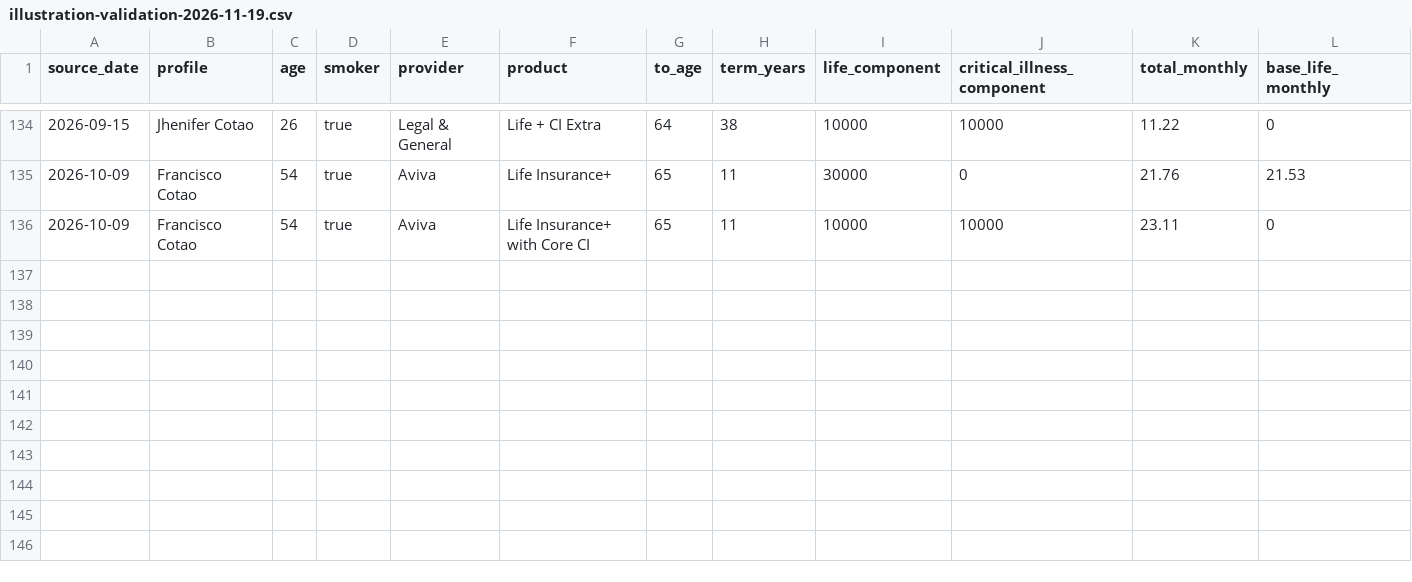
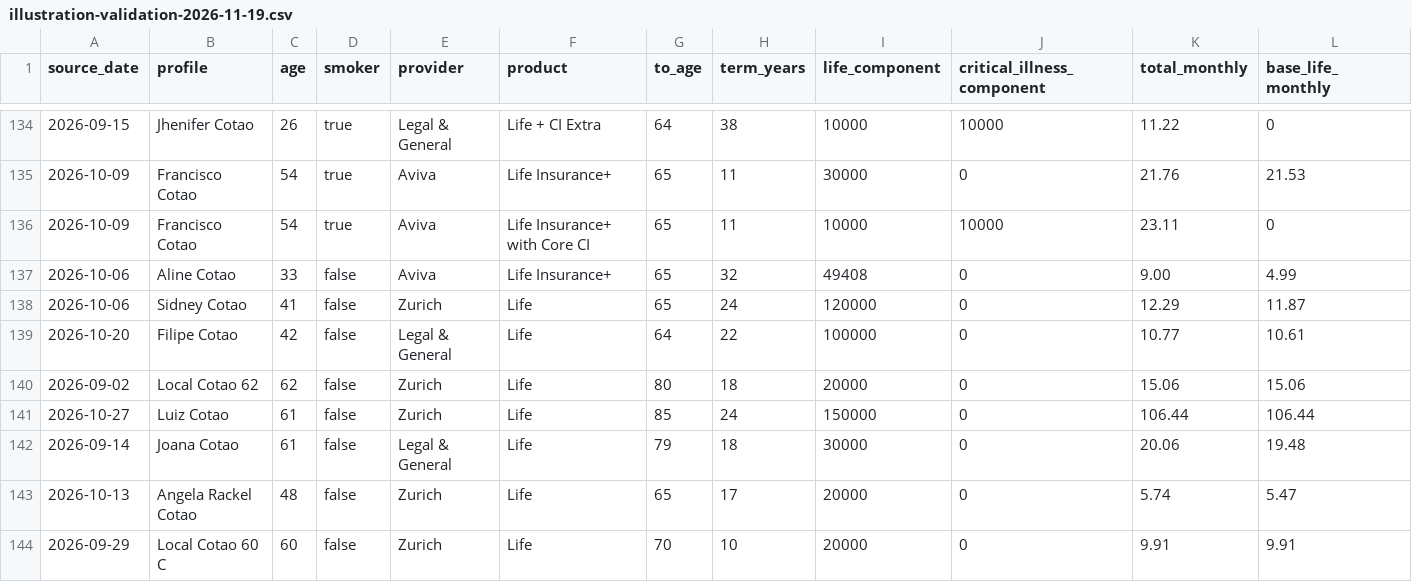
Before and after one commit to edusantospecomercial-byte/Cota-es, a CSV file: calculadora/data/illustration-validation-2026-11-19.csv, drawn as a sheet; only a part is shown, gaps mark what is left out; rows hold the shown columns only; the diff names each change by its address in the sheet, - before the commit and + after, or states it on an @@ line.

Commit message:
Add long-term senior life anchors

```diff
--- a/calculadora/data/illustration-validation-2026-11-19.csv
+++ b/calculadora/data/illustration-validation-2026-11-19.csv
+row 137: 2026-10-06 | Aline Cotao | 33 | false | Aviva | Life Insurance+ | 65 | 32 | 49408 | 0 | 9.00 | 4.99
+row 138: 2026-10-06 | Sidney Cotao | 41 | false | Zurich | Life | 65 | 24 | 120000 | 0 | 12.29 | 11.87
+row 139: 2026-10-20 | Filipe Cotao | 42 | false | Legal & General | Life | 64 | 22 | 100000 | 0 | 10.77 | 10.61
+row 140: 2026-09-02 | Local Cotao 62 | 62 | false | Zurich | Life | 80 | 18 | 20000 | 0 | 15.06 | 15.06
+row 141: 2026-10-27 | Luiz Cotao | 61 | false | Zurich | Life | 85 | 24 | 150000 | 0 | 106.44 | 106.44
+row 142: 2026-09-14 | Joana Cotao | 61 | false | Legal & General | Life | 79 | 18 | 30000 | 0 | 20.06 | 19.48
+row 143: 2026-10-13 | Angela Rackel Cotao | 48 | false | Zurich | Life | 65 | 17 | 20000 | 0 | 5.74 | 5.47
+row 144: 2026-09-29 | Local Cotao 60 C | 60 | false | Zurich | Life | 70 | 10 | 20000 | 0 | 9.91 | 9.91
```
Also changed, not shown: 2 other files.
